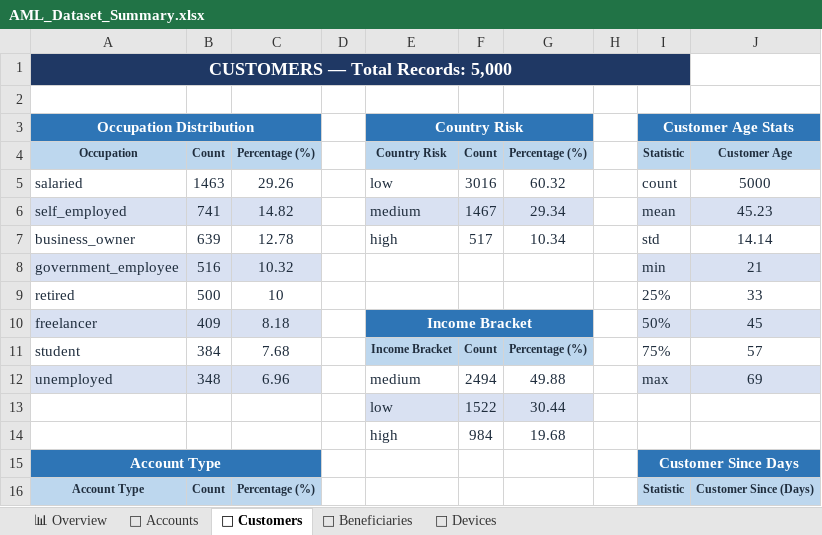
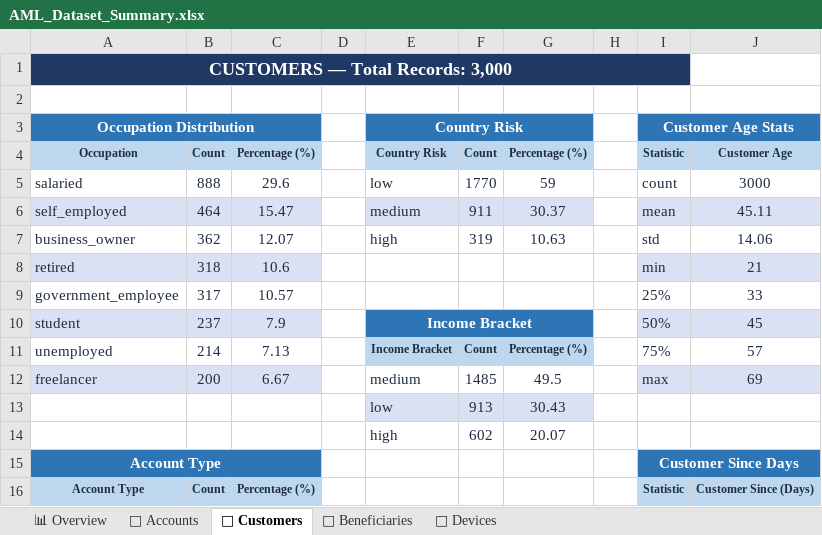
Before and after one commit to gowda-lokesh/smartsentry_aml_model, an Excel workbook: EDA/AML_Dataset_Summary.xlsx, sheet 👤 Customers, drawn as a sheet; only a part is shown; values as stored, in another font and other column widths than the file's, no borders; removed rows and columns are numbered as before the commit, all else as after; the diff covers the shown part only; the diff names each change by its address in the sheet, - before the commit and + after, or states it on an @@ line.

Commit message:
Uploaded the updated notebooks and customers EDA file

```diff
--- a/EDA/AML_Dataset_Summary.xlsx (sheet 👤 Customers)
+++ b/EDA/AML_Dataset_Summary.xlsx (sheet 👤 Customers)
-A1: CUSTOMERS — Total Records: 5,000
+A1: CUSTOMERS — Total Records: 3,000
-B5: 1463
+B5: 888
-C5: 29.26
+C5: 29.6
-F5: 3016
+F5: 1770
-G5: 60.32
+G5: 59
-J5: 5000
+J5: 3000
-B6: 741
+B6: 464
-C6: 14.82
+C6: 15.47
-F6: 1467
+F6: 911
-G6: 29.34
+G6: 30.37
-J6: 45.23
+J6: 45.11
-B7: 639
+B7: 362
-C7: 12.78
+C7: 12.07
-F7: 517
+F7: 319
-G7: 10.34
+G7: 10.63
-J7: 14.14
+J7: 14.06
-row 8: government_employee | 516 | 10.32 |  |  |  |  |  | min | 21
-row 9: retired | 500 | 10 |  |  |  |  |  | 25% | 33
+row 8: retired | 318 | 10.6 |  |  |  |  |  | min | 21
+row 9: government_employee | 317 | 10.57 |  |  |  |  |  | 25% | 33
-A10: freelancer
+A10: student
-B10: 409
+B10: 237
-C10: 8.18
+C10: 7.9
-A11: student
+A11: unemployed
-B11: 384
+B11: 214
-C11: 7.68
+C11: 7.13
-row 12: unemployed | 348 | 6.96 |  | medium | 2494 | 49.88 |  | max | 69
-row 13:  |  |  |  | low | 1522 | 30.44
-row 14:  |  |  |  | high | 984 | 19.68
+row 12: freelancer | 200 | 6.67 |  | medium | 1485 | 49.5 |  | max | 69
+row 13:  |  |  |  | low | 913 | 30.43
+row 14:  |  |  |  | high | 602 | 20.07
```
Also changed, not shown: 5 added rows, 5 removed rows and 33 edited cells elsewhere in this sheet, sheet 🏦 Accounts, sheet 📱 Devices, sheet 💸 Beneficiaries, sheet 📊 Overview, 1 other file.
